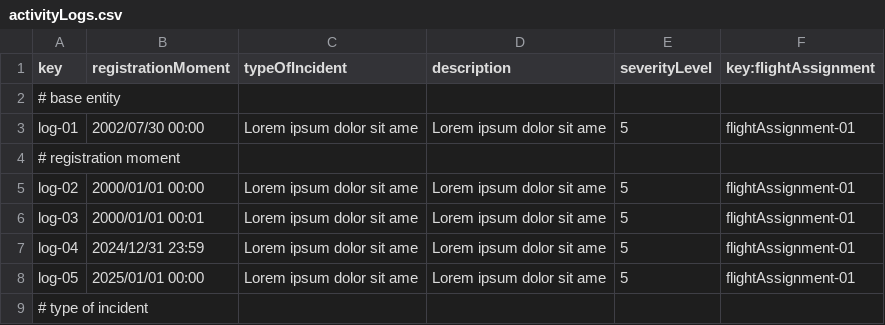
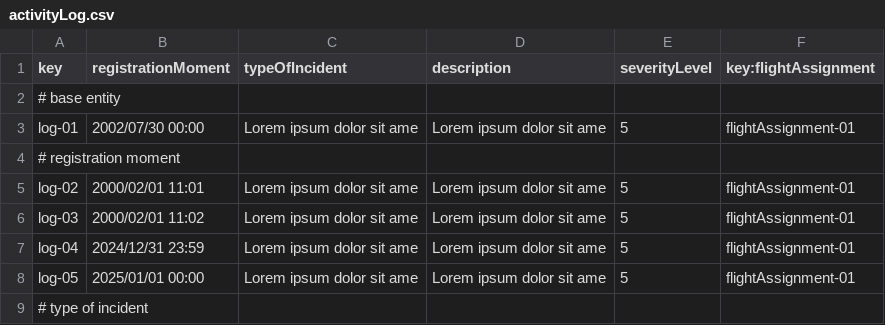
Before and after one commit to ASoult10/Acme-ANS, a CSV file: src/main/resources/WEB-INF/data/sample/activityLog.csv (was src/main/resources/WEB-INF/data/sample/activityLogs.csv), drawn as a sheet; only a part is shown.

Commit message:
ActivityLog con su validador de manera correcta

```diff
--- a/src/main/resources/WEB-INF/data/sample/activityLogs.csv
+++ b/src/main/resources/WEB-INF/data/sample/activityLog.csv
@@ -4,4 +4,4 @@ log-01,2002/07/30 00:00,Lorem ipsum dolor sit ame,Lorem ipsum dolor sit ame,5,fl
 # registration moment
-log-02,2000/01/01 00:00,Lorem ipsum dolor sit ame,Lorem ipsum dolor sit ame,5,flightAssignment-01
-log-03,2000/01/01 00:01,Lorem ipsum dolor sit ame,Lorem ipsum dolor sit ame,5,flightAssignment-01
+log-02,2000/02/01 11:01,Lorem ipsum dolor sit ame,Lorem ipsum dolor sit ame,5,flightAssignment-01
+log-03,2000/02/01 11:02,Lorem ipsum dolor sit ame,Lorem ipsum dolor sit ame,5,flightAssignment-01
 log-04,2024/12/31 23:59,Lorem ipsum dolor sit ame,Lorem ipsum dolor sit ame,5,flightAssignment-01
```
Also changed, not shown: src/main/resources/WEB-INF/data/sample/flightAssignment.csv, 4 other files.
